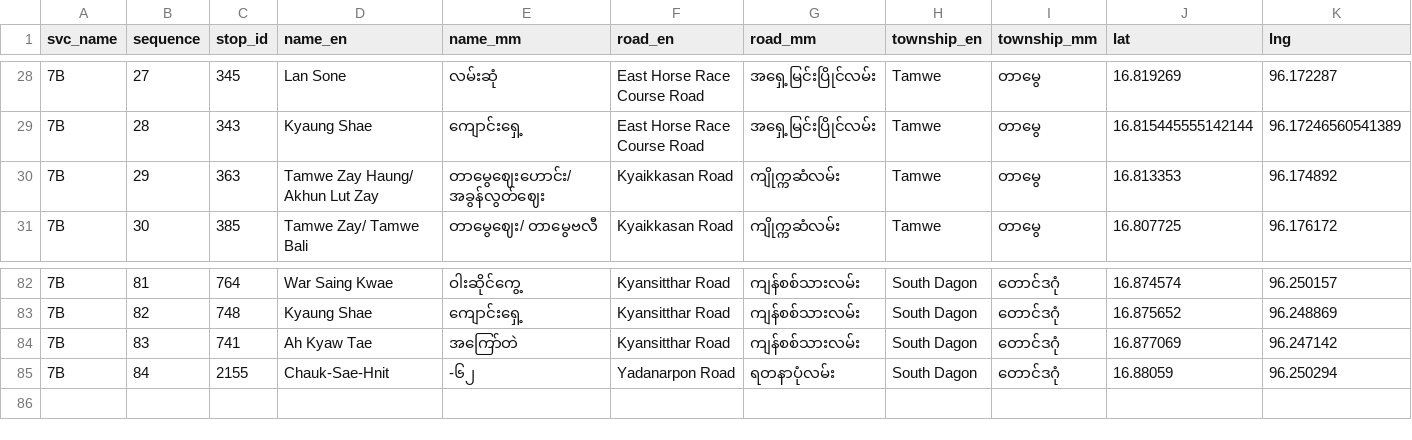
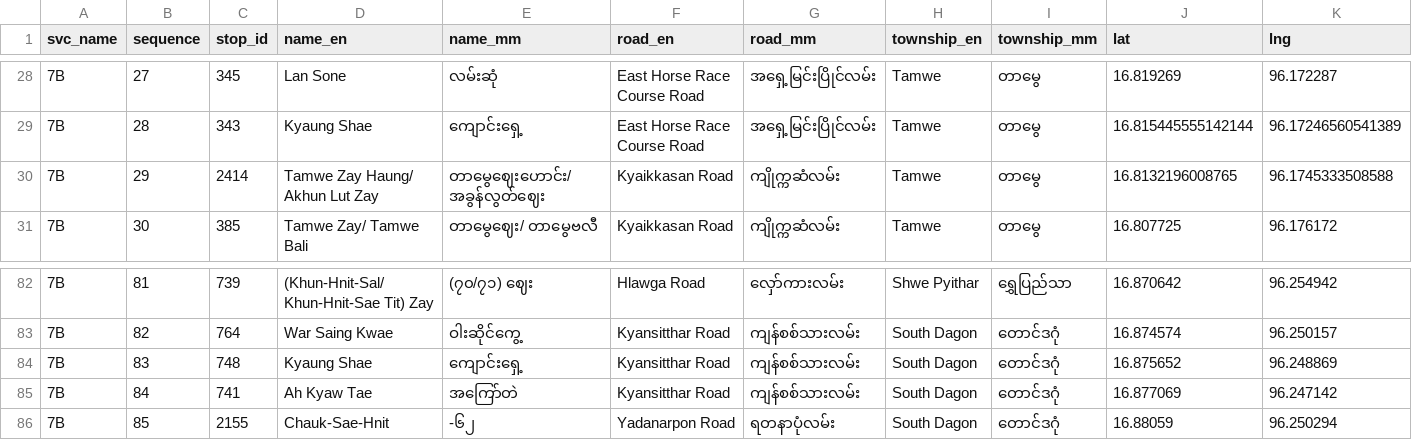
Before and after one commit to thantthet/YBS-Data, a TSV file: stop_sequences/bus_stops_07B.tsv, drawn as a sheet; only a part is shown, gaps mark what is left out; the diff covers the shown part only.

Commit message:
[7B] update shape. stops.

```diff
--- a/stop_sequences/bus_stops_07B.tsv
+++ b/stop_sequences/bus_stops_07B.tsv
@@ -29,3 +29,3 @@ svc_name	sequence	stop_id	name_en	name_mm	road_en	road_mm	township_en	township_m
 7B	28	343	Kyaung Shae	ကျောင်းရှေ့	East Horse Race Course Road	အရှေ့မြင်းပြိုင်လမ်း	Tamwe	တာမွေ	16.815445555142144	96.17246560541389
-7B	29	363	Tamwe Zay Haung/ Akhun Lut Zay	တာမွေဈေးဟောင်း/ အခွန်လွတ်ဈေး	Kyaikkasan Road	ကျိုက္ကဆံလမ်း	Tamwe	တာမွေ	16.813353	96.174892
+7B	29	2414	Tamwe Zay Haung/ Akhun Lut Zay	တာမွေဈေးဟောင်း/ အခွန်လွတ်ဈေး	Kyaikkasan Road	ကျိုက္ကဆံလမ်း	Tamwe	တာမွေ	16.8132196008765	96.1745333508588
 7B	30	385	Tamwe Zay/ Tamwe Bali	တာမွေဈေး/ တာမွေဗလီ	Kyaikkasan Road	ကျိုက္ကဆံလမ်း	Tamwe	တာမွေ	16.807725	96.176172
@@ -82,4 +82,5 @@ svc_name	sequence	stop_id	name_en	name_mm	road_en	road_mm	township_en	township_m
-7B	81	764	War Saing Kwae	ဝါးဆိုင်ကွေ့	Kyansitthar Road	ကျန်စစ်သားလမ်း	South Dagon	တောင်ဒဂုံ	16.874574	96.250157
-7B	82	748	Kyaung Shae	ကျောင်းရှေ့	Kyansitthar Road	ကျန်စစ်သားလမ်း	South Dagon	တောင်ဒဂုံ	16.875652	96.248869
-7B	83	741	Ah Kyaw Tae	အကြော်တဲ	Kyansitthar Road	ကျန်စစ်သားလမ်း	South Dagon	တောင်ဒဂုံ	16.877069	96.247142
-7B	84	2155	Chauk-Sae-Hnit	-၆၂	Yadanarpon Road	ရတနာပုံလမ်း	South Dagon	တောင်ဒဂုံ	16.88059	96.250294
+7B	81	739	(Khun-Hnit-Sal/ Khun-Hnit-Sae Tit) Zay	(၇၀/၇၁) ဈေး	Hlawga Road	လှော်ကားလမ်း	Shwe Pyithar	ရွှေပြည်သာ	16.870642	96.254942
+7B	82	764	War Saing Kwae	ဝါးဆိုင်ကွေ့	Kyansitthar Road	ကျန်စစ်သားလမ်း	South Dagon	တောင်ဒဂုံ	16.874574	96.250157
+7B	83	748	Kyaung Shae	ကျောင်းရှေ့	Kyansitthar Road	ကျန်စစ်သားလမ်း	South Dagon	တောင်ဒဂုံ	16.875652	96.248869
+7B	84	741	Ah Kyaw Tae	အကြော်တဲ	Kyansitthar Road	ကျန်စစ်သားလမ်း	South Dagon	တောင်ဒဂုံ	16.877069	96.247142
+7B	85	2155	Chauk-Sae-Hnit	-၆၂	Yadanarpon Road	ရတနာပုံလမ်း	South Dagon	တောင်ဒဂုံ	16.88059	96.250294
```
Also changed, not shown: 55 edited cells elsewhere in this file, 1 other file.
